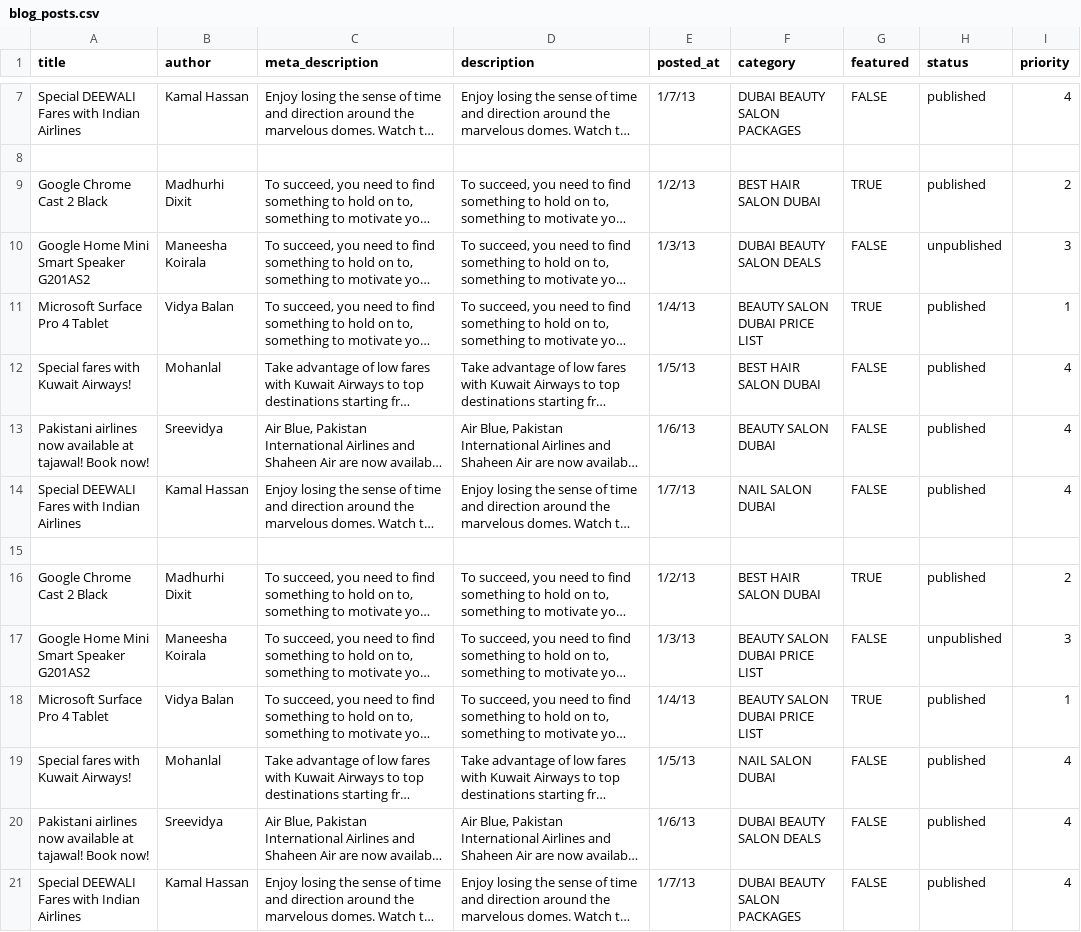
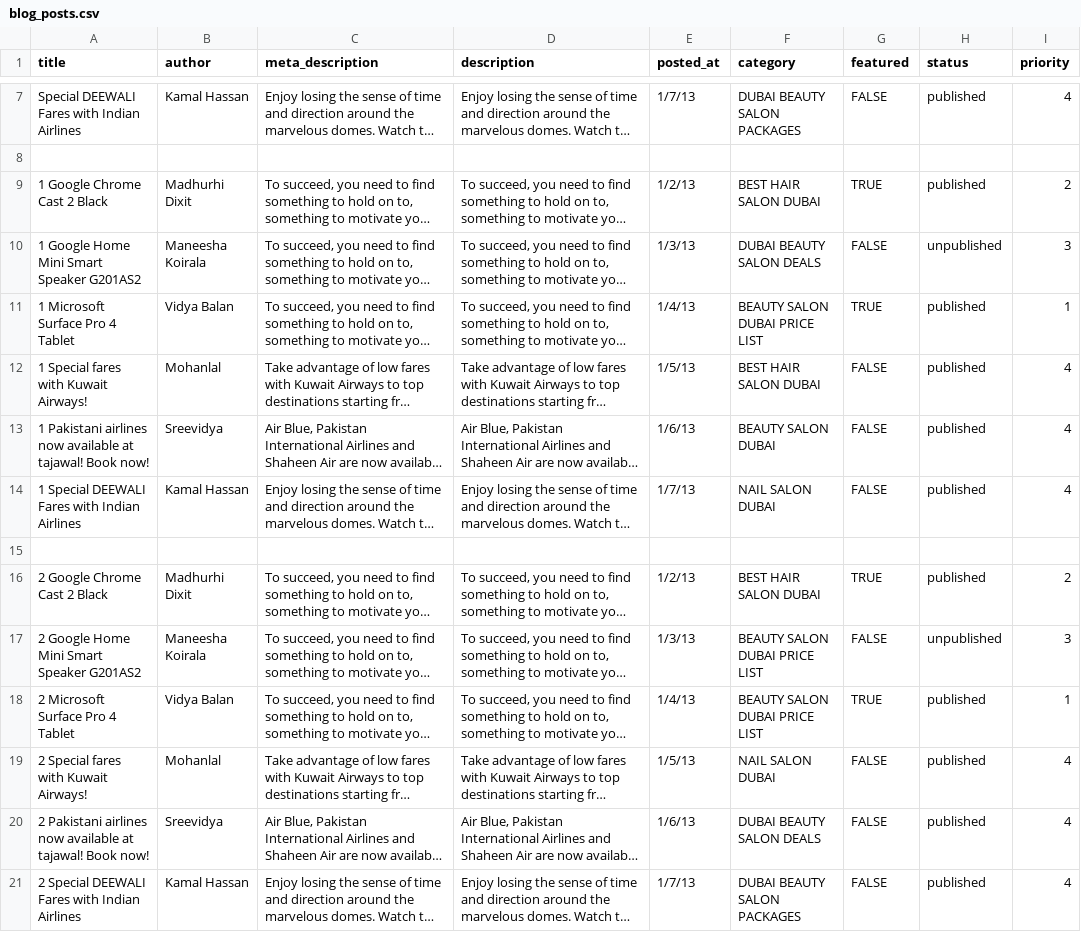
Before and after one commit to right-solutions/sbidu_generators, a CSV file: lib/generators/sbidu_generators/setup_templates/db/data/dummy/blog_posts.csv, drawn as a sheet; only a part is shown, gaps mark what is left out; long unchanged cells end in …; the diff names each change by its address in the sheet, - before the commit and + after, or states it on an @@ line.

```diff
--- a/lib/generators/sbidu_generators/setup_templates/db/data/dummy/blog_posts.csv
+++ b/lib/generators/sbidu_generators/setup_templates/db/data/dummy/blog_posts.csv
-A9 (title): Google Chrome Cast 2 Black
+A9 (title): 1 Google Chrome Cast 2 Black
-A10 (title): Google Home Mini Smart Speaker G201AS2
+A10 (title): 1 Google Home Mini Smart Speaker G201AS2
-A11 (title): Microsoft Surface Pro 4 Tablet
+A11 (title): 1 Microsoft Surface Pro 4 Tablet
-A12 (title): Special fares with Kuwait Airways!
+A12 (title): 1 Special fares with Kuwait Airways!
-A13 (title): Pakistani airlines…
+A13 (title): 1 Pakistani airlines…
-A14 (title): Special DEEWALI Fares with Indian Airlines
+A14 (title): 1 Special DEEWALI Fares with Indian Airlines
-A16 (title): Google Chrome Cast 2 Black
+A16 (title): 2 Google Chrome Cast 2 Black
-A17 (title): Google Home Mini Smart Speaker G201AS2
+A17 (title): 2 Google Home Mini Smart Speaker G201AS2
-A18 (title): Microsoft Surface Pro 4 Tablet
+A18 (title): 2 Microsoft Surface Pro 4 Tablet
-A19 (title): Special fares with Kuwait Airways!
+A19 (title): 2 Special fares with Kuwait Airways!
-A20 (title): Pakistani airlines…
+A20 (title): 2 Pakistani airlines…
-A21 (title): Special DEEWALI Fares with Indian Airlines
+A21 (title): 2 Special DEEWALI Fares with Indian Airlines
```
Also changed, not shown: lib/generators/sbidu_generators/setup_templates/db/data/dummy/sections.csv, 13 other files.
